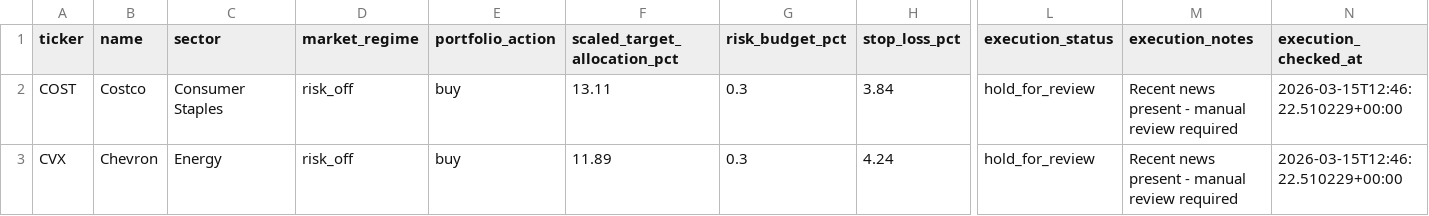
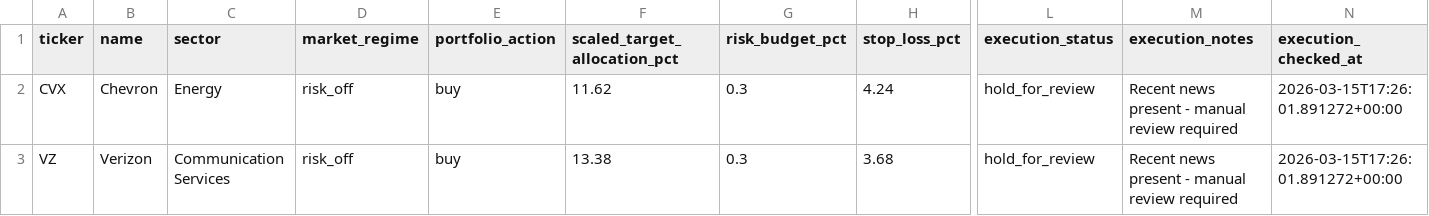
Before and after one commit to lukeroyle-beep/Investing_Agents, a CSV file: data/execution_orders.csv, drawn as a sheet; only a part is shown, gaps mark what is left out; removed rows and columns are numbered as before the commit, all else as after; rows hold the shown columns only; the diff names each change by its address in the sheet, - before the commit and + after, or states it on an @@ line.

```diff
--- a/data/execution_orders.csv
+++ b/data/execution_orders.csv
-row 2: COST | Costco | Consumer Staples | risk_off | buy | 13.11 | 0.3 | 3.84 | hold_for_review | Recent news present - manual review required | 2026-03-15T12:46:22.510229+00:00
-F2 (scaled_target_allocation_pct): 11.89
+F2 (scaled_target_allocation_pct): 11.62
-N2 (execution_checked_at): 2026-03-15T12:46:22.510229+00:00
+N2 (execution_checked_at): 2026-03-15T17:26:01.891272+00:00
+row 3: VZ | Verizon | Communication Services | risk_off | buy | 13.38 | 0.3 | 3.68 | hold_for_review | Recent news present - manual review required | 2026-03-15T17:26:01.891272+00:00
```
Also changed, not shown: data/final_shortlist.csv, data/portfolio_candidates.csv, 15 other files.
